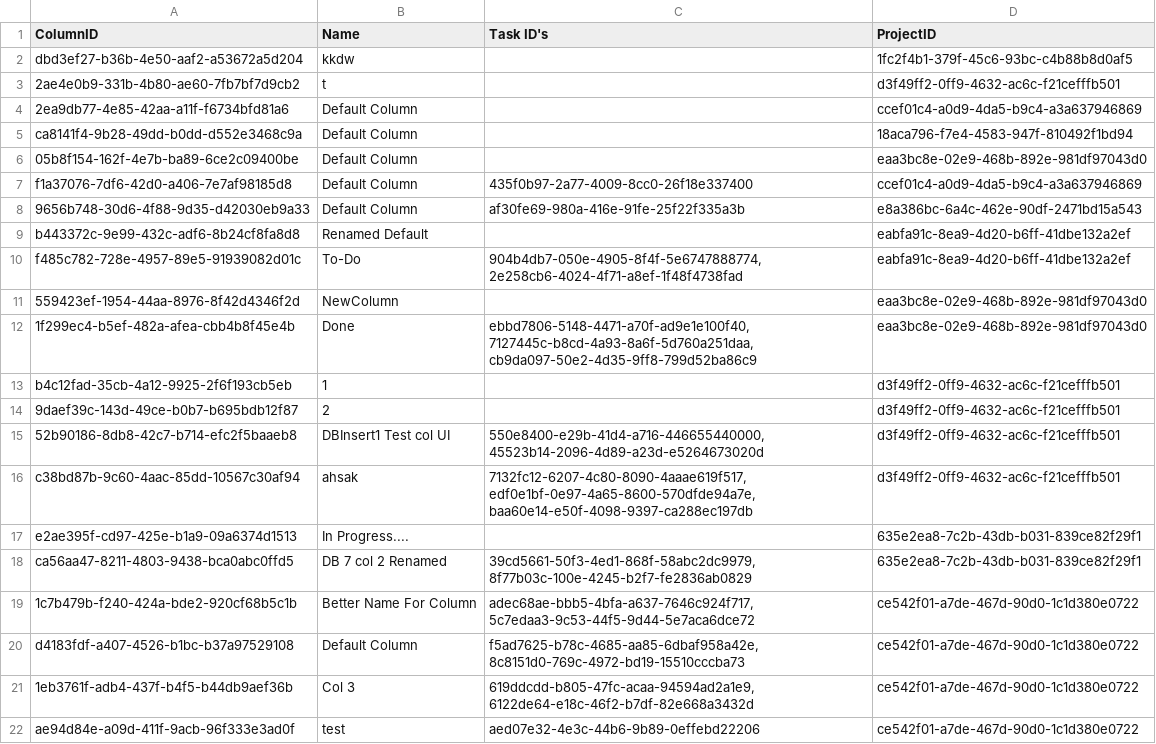
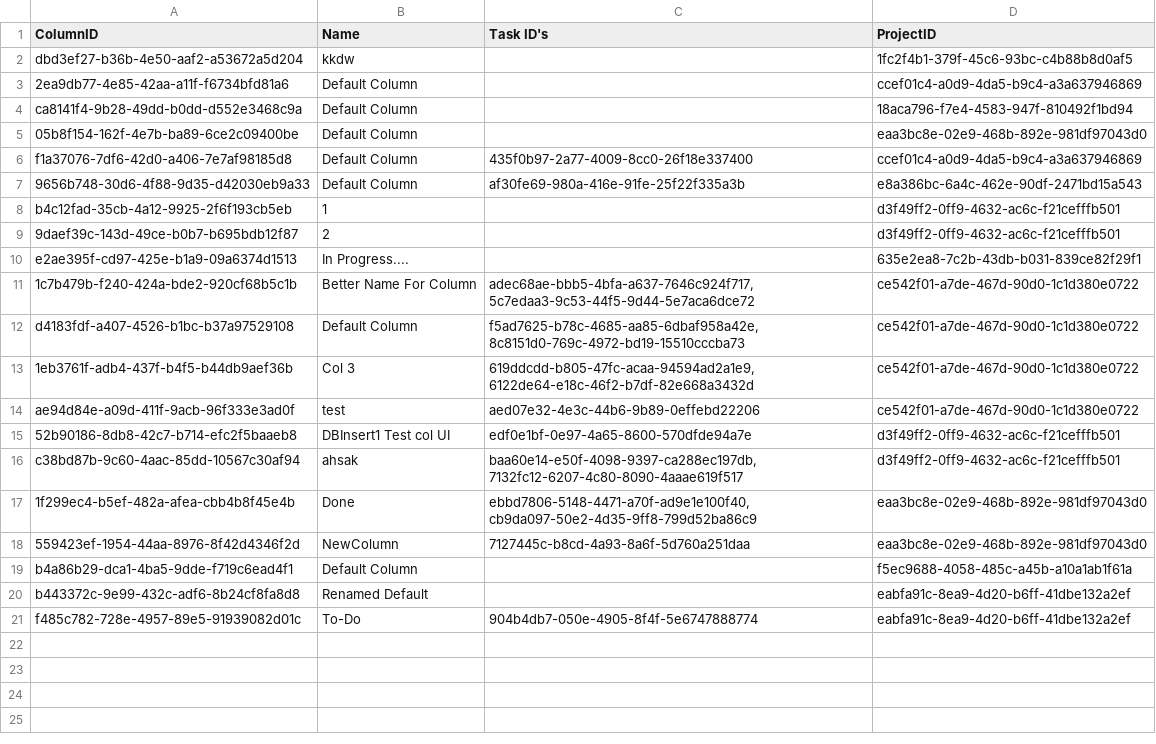
Before and after one commit to CSC207-2023Y-UofT/course-project-landscape-artists, a CSV file: src/main/java/d_frameworks_and_drivers/database_management/DatabaseFiles/Columns/Columns.csv, drawn as a sheet.

```diff
--- a/src/main/java/d_frameworks_and_drivers/database_management/DatabaseFiles/Columns/Columns.csv
+++ b/src/main/java/d_frameworks_and_drivers/database_management/DatabaseFiles/Columns/Columns.csv
@@ -2,3 +2,2 @@
 "dbd3ef27-b36b-4e50-aaf2-a53672a5d204","kkdw","","1fc2f4b1-379f-45c6-93bc-c4b88b8d0af5"
-"2ae4e0b9-331b-4b80-ae60-7fb7bf7d9cb2","t","","d3f49ff2-0ff9-4632-ac6c-f21cefffb501"
 "2ea9db77-4e85-42aa-a11f-f6734bfd81a6","Default Column","","ccef01c4-a0d9-4da5-b9c4-a3a637946869"
@@ -8,12 +7,5 @@
 "9656b748-30d6-4f88-9d35-d42030eb9a33","Default Column","af30fe69-980a-416e-91fe-25f22f335a3b","e8a386bc-6a4c-462e-90df-2471bd15a543"
-"b443372c-9e99-432c-adf6-8b24cf8fa8d8","Renamed Default","","eabfa91c-8ea9-4d20-b6ff-41dbe132a2ef"
-"f485c782-728e-4957-89e5-91939082d01c","To-Do","904b4db7-050e-4905-8f4f-5e6747888774, 2e258cb6-4024-4f71-a8ef-1f48f4738fad","eabfa91c-8ea9-4d20-b6ff-41dbe132a2ef"
-"559423ef-1954-44aa-8976-8f42d4346f2d","NewColumn","","eaa3bc8e-02e9-468b-892e-981df97043d0"
-"1f299ec4-b5ef-482a-afea-cbb4b8f45e4b","Done","ebbd7806-5148-4471-a70f-ad9e1e100f40, 7127445c-b8cd-4a93-8a6f-5d760a251daa, cb9da097-50e2-4d35-9ff8-799d52ba86c9","eaa3bc8e-02e9-468b-892e-981df97043d0"
 "b4c12fad-35cb-4a12-9925-2f6f193cb5eb","1","","d3f49ff2-0ff9-4632-ac6c-f21cefffb501"
 "9daef39c-143d-49ce-b0b7-b695bdb12f87","2","","d3f49ff2-0ff9-4632-ac6c-f21cefffb501"
-"52b90186-8db8-42c7-b714-efc2f5baaeb8","DBInsert1 Test col UI","550e8400-e29b-41d4-a716-446655440000, 45523b14-2096-4d89-a23d-e5264673020d","d3f49ff2-0ff9-4632-ac6c-f21cefffb501"
-"c38bd87b-9c60-4aac-85dd-10567c30af94","ahsak","7132fc12-6207-4c80-8090-4aaae619f517, edf0e1bf-0e97-4a65-8600-570dfde94a7e, baa60e14-e50f-4098-9397-ca288ec197db","d3f49ff2-0ff9-4632-ac6c-f21cefffb501"
 "e2ae395f-cd97-425e-b1a9-09a6374d1513","In Progress....","","635e2ea8-7c2b-43db-b031-839ce82f29f1"
-"ca56aa47-8211-4803-9438-bca0abc0ffd5","DB 7 col 2 Renamed","39cd5661-50f3-4ed1-868f-58abc2dc9979, 8f77b03c-100e-4245-b2f7-fe2836ab0829","635e2ea8-7c2b-43db-b031-839ce82f29f1"
 "1c7b479b-f240-424a-bde2-920cf68b5c1b","Better Name For Column","adec68ae-bbb5-4bfa-a637-7646c924f717, 5c7edaa3-9c53-44f5-9d44-5e7aca6dce72","ce542f01-a7de-467d-90d0-1c1d380e0722"
@@ -22 +14,8 @@
 "ae94d84e-a09d-411f-9acb-96f333e3ad0f","test","aed07e32-4e3c-44b6-9b89-0effebd22206","ce542f01-a7de-467d-90d0-1c1d380e0722"
+"52b90186-8db8-42c7-b714-efc2f5baaeb8","DBInsert1 Test col UI","edf0e1bf-0e97-4a65-8600-570dfde94a7e","d3f49ff2-0ff9-4632-ac6c-f21cefffb501"
+"c38bd87b-9c60-4aac-85dd-10567c30af94","ahsak","baa60e14-e50f-4098-9397-ca288ec197db, 7132fc12-6207-4c80-8090-4aaae619f517","d3f49ff2-0ff9-4632-ac6c-f21cefffb501"
+"1f299ec4-b5ef-482a-afea-cbb4b8f45e4b","Done","ebbd7806-5148-4471-a70f-ad9e1e100f40, cb9da097-50e2-4d35-9ff8-799d52ba86c9","eaa3bc8e-02e9-468b-892e-981df97043d0"
+"559423ef-1954-44aa-8976-8f42d4346f2d","NewColumn","7127445c-b8cd-4a93-8a6f-5d760a251daa","eaa3bc8e-02e9-468b-892e-981df97043d0"
+"b4a86b29-dca1-4ba5-9dde-f719c6ead4f1","Default Column","","f5ec9688-4058-485c-a45b-a10a1ab1f61a"
+"b443372c-9e99-432c-adf6-8b24cf8fa8d8","Renamed Default","","eabfa91c-8ea9-4d20-b6ff-41dbe132a2ef"
+"f485c782-728e-4957-89e5-91939082d01c","To-Do","904b4db7-050e-4905-8f4f-5e6747888774","eabfa91c-8ea9-4d20-b6ff-41dbe132a2ef"
```
Also changed, not shown: src/main/java/d_frameworks_and_drivers/database_management/DatabaseFiles/Projects/Projects.csv, src/main/java/d_frameworks_and_drivers/database_management/DatabaseFiles/Tasks/Tasks.csv, 6 other files.
